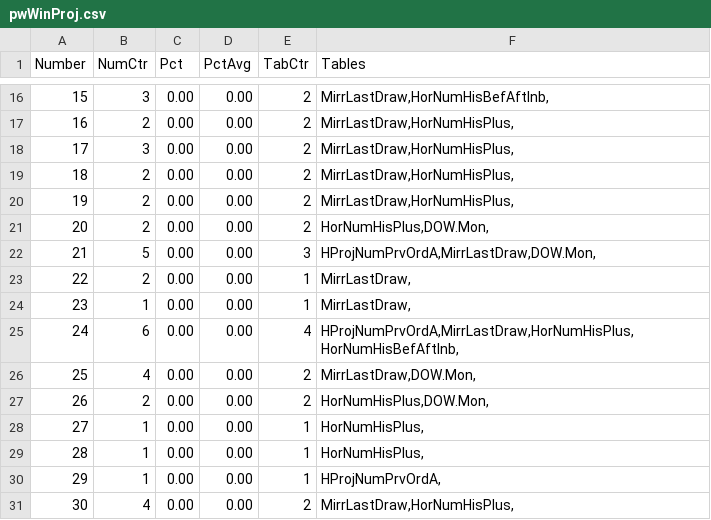
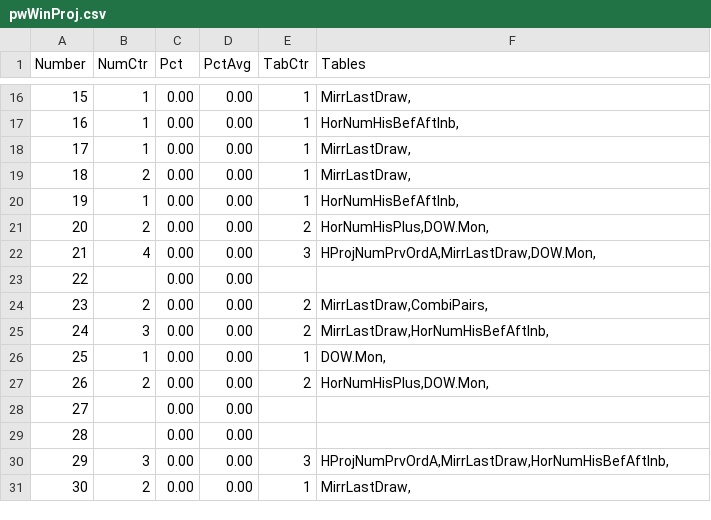
Before and after one commit to csnlcbtt/wix, a CSV file: csv/pwWinProj.csv, drawn as a sheet; only a part is shown, gaps mark what is left out; the diff covers the shown part only.

```diff
--- a/csv/pwWinProj.csv
+++ b/csv/pwWinProj.csv
@@ -16,16 +16,16 @@
-15,3,0.00,0.00,2,"MirrLastDraw,HorNumHisBefAftInb,"
-16,2,0.00,0.00,2,"MirrLastDraw,HorNumHisPlus,"
-17,3,0.00,0.00,2,"MirrLastDraw,HorNumHisPlus,"
-18,2,0.00,0.00,2,"MirrLastDraw,HorNumHisPlus,"
-19,2,0.00,0.00,2,"MirrLastDraw,HorNumHisPlus,"
+15,1,0.00,0.00,1,"MirrLastDraw,"
+16,1,0.00,0.00,1,"HorNumHisBefAftInb,"
+17,1,0.00,0.00,1,"MirrLastDraw,"
+18,2,0.00,0.00,1,"MirrLastDraw,"
+19,1,0.00,0.00,1,"HorNumHisBefAftInb,"
 20,2,0.00,0.00,2,"HorNumHisPlus,DOW.Mon,"
-21,5,0.00,0.00,3,"HProjNumPrvOrdA,MirrLastDraw,DOW.Mon,"
-22,2,0.00,0.00,1,"MirrLastDraw,"
-23,1,0.00,0.00,1,"MirrLastDraw,"
-24,6,0.00,0.00,4,"HProjNumPrvOrdA,MirrLastDraw,HorNumHisPlus,HorNumHisBefAftInb,"
-25,4,0.00,0.00,2,"MirrLastDraw,DOW.Mon,"
+21,4,0.00,0.00,3,"HProjNumPrvOrdA,MirrLastDraw,DOW.Mon,"
+22,,0.00,0.00,,
+23,2,0.00,0.00,2,"MirrLastDraw,CombiPairs,"
+24,3,0.00,0.00,2,"MirrLastDraw,HorNumHisBefAftInb,"
+25,1,0.00,0.00,1,"DOW.Mon,"
 26,2,0.00,0.00,2,"HorNumHisPlus,DOW.Mon,"
-27,1,0.00,0.00,1,"HorNumHisPlus,"
-28,1,0.00,0.00,1,"HorNumHisPlus,"
-29,1,0.00,0.00,1,"HProjNumPrvOrdA,"
-30,4,0.00,0.00,2,"MirrLastDraw,HorNumHisPlus,"
+27,,0.00,0.00,,
+28,,0.00,0.00,,
+29,3,0.00,0.00,3,"HProjNumPrvOrdA,MirrLastDraw,HorNumHisBefAftInb,"
+30,2,0.00,0.00,1,"MirrLastDraw,"
```
Also changed, not shown: 45 edited cells elsewhere in this file, csv/p2hznhist.csv, csv/p4hznhist.csv, 42 other files.
